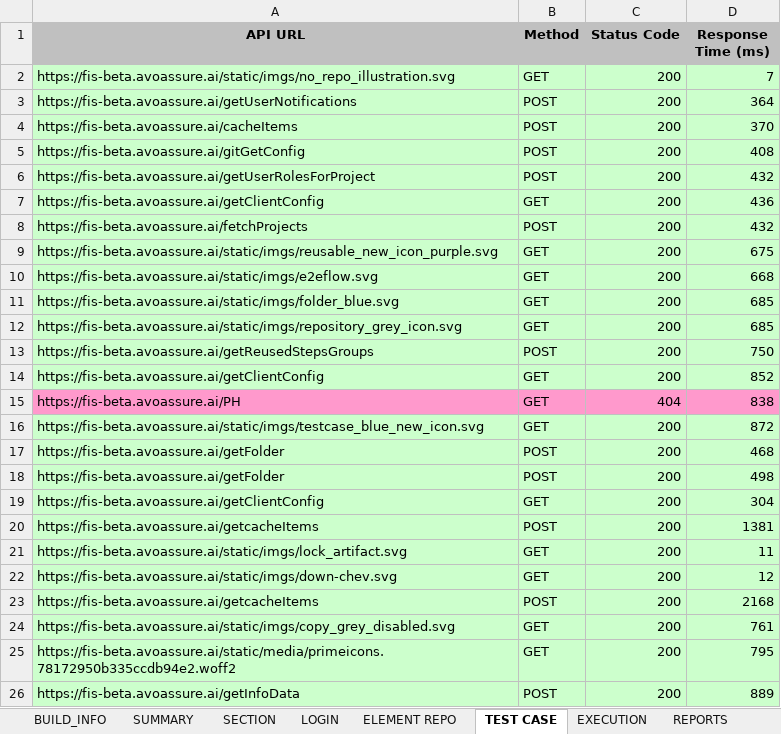
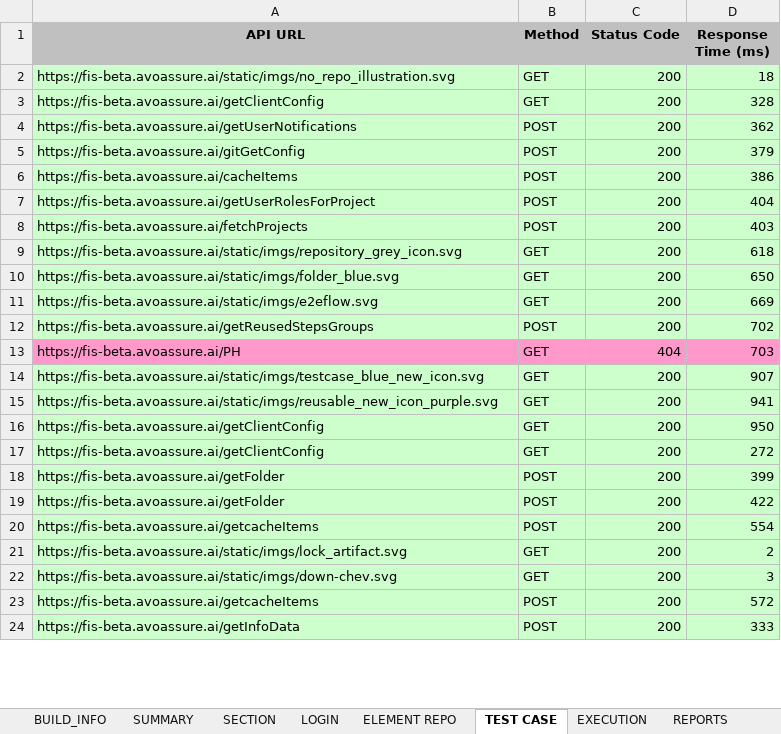
Before and after one commit to prateekuh/API_Autoamtion, an Excel workbook: API_Report.xlsx, sheet TEST CASE, drawn as a sheet; only a part is shown; values as stored, in another font and other column widths than the file's, no borders; removed rows and columns are numbered as before the commit, all else as after; the diff covers the shown part only; the diff names each change by its address in the sheet, - before the commit and + after, or states it on an @@ line.

```diff
--- a/API_Report.xlsx (sheet TEST CASE)
+++ b/API_Report.xlsx (sheet TEST CASE)
-D2 (Response Time (ms)): 7
+D2 (Response Time (ms)): 18
+row 3: https://fis-beta.avoassure.ai/getClientConfig | GET | 200 | 328
-D4 (Response Time (ms)): 364
+D4 (Response Time (ms)): 362
-row 4: https://fis-beta.avoassure.ai/cacheItems | POST | 200 | 370
-D5 (Response Time (ms)): 408
+D5 (Response Time (ms)): 379
+row 6: https://fis-beta.avoassure.ai/cacheItems | POST | 200 | 386
-D7 (Response Time (ms)): 432
+D7 (Response Time (ms)): 404
-row 7: https://fis-beta.avoassure.ai/getClientConfig | GET | 200 | 436
-D8 (Response Time (ms)): 432
+D8 (Response Time (ms)): 403
-A9 (API URL): https://fis-beta.avoassure.ai/static/imgs/reusable_new_icon_purple.svg
+A9 (API URL): https://fis-beta.avoassure.ai/static/imgs/repository_grey_icon.svg
-D9 (Response Time (ms)): 675
+D9 (Response Time (ms)): 618
-row 10: https://fis-beta.avoassure.ai/static/imgs/e2eflow.svg | GET | 200 | 668
-D10 (Response Time (ms)): 685
+D10 (Response Time (ms)): 650
-A11 (API URL): https://fis-beta.avoassure.ai/static/imgs/repository_grey_icon.svg
+A11 (API URL): https://fis-beta.avoassure.ai/static/imgs/e2eflow.svg
-D11 (Response Time (ms)): 685
+D11 (Response Time (ms)): 669
-D12 (Response Time (ms)): 750
+D12 (Response Time (ms)): 702
-row 14: https://fis-beta.avoassure.ai/getClientConfig | GET | 200 | 852
-D13 (Response Time (ms)): 838
+D13 (Response Time (ms)): 703
-D14 (Response Time (ms)): 872
+D14 (Response Time (ms)): 907
+row 15: https://fis-beta.avoassure.ai/static/imgs/reusable_new_icon_purple.svg | GET | 200 | 941
+row 16: https://fis-beta.avoassure.ai/getClientConfig | GET | 200 | 950
+row 17: https://fis-beta.avoassure.ai/getClientConfig | GET | 200 | 272
-D18 (Response Time (ms)): 468
+D18 (Response Time (ms)): 399
-D19 (Response Time (ms)): 498
+D19 (Response Time (ms)): 422
-row 19: https://fis-beta.avoassure.ai/getClientConfig | GET | 200 | 304
-D20 (Response Time (ms)): 1381
+D20 (Response Time (ms)): 554
-D21 (Response Time (ms)): 11
+D21 (Response Time (ms)): 2
-D22 (Response Time (ms)): 12
+D22 (Response Time (ms)): 3
-D23 (Response Time (ms)): 2168
+D23 (Response Time (ms)): 572
-row 24: https://fis-beta.avoassure.ai/static/imgs/copy_grey_disabled.svg | GET | 200 | 761
-row 25: https://fis-beta.avoassure.ai/static/media/primeicons.78172950b335ccdb94e2.woff2 | GET | 200 | 795
-D24 (Response Time (ms)): 889
+D24 (Response Time (ms)): 333
```
Also changed, not shown: 8 added rows, 6 removed rows and 14 edited cells elsewhere in this sheet, sheet LOGIN, sheet SECTION, sheet EXECUTION, sheet ELEMENT REPO, sheet REPORTS, sheet SUMMARY, 1 more sheet, 7 other files.
